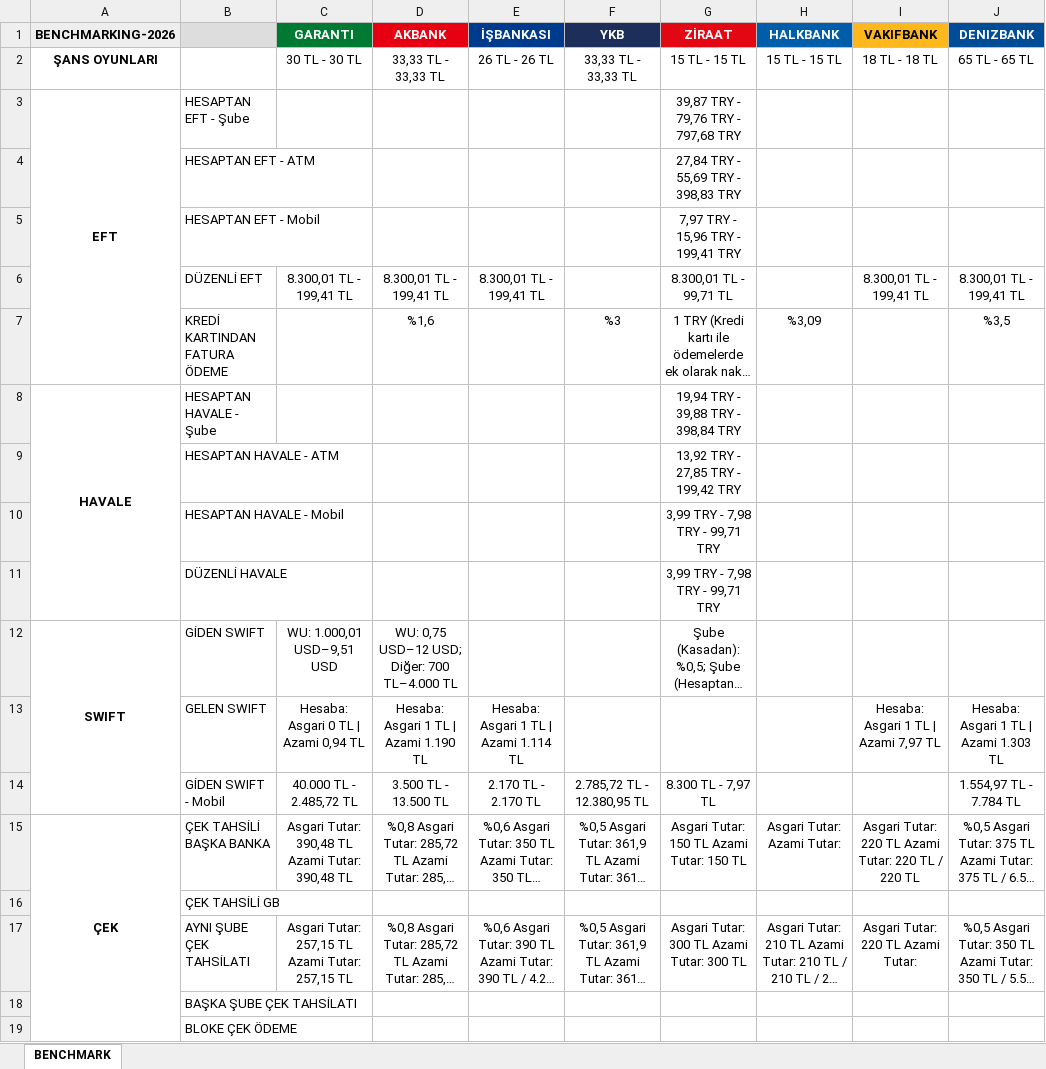
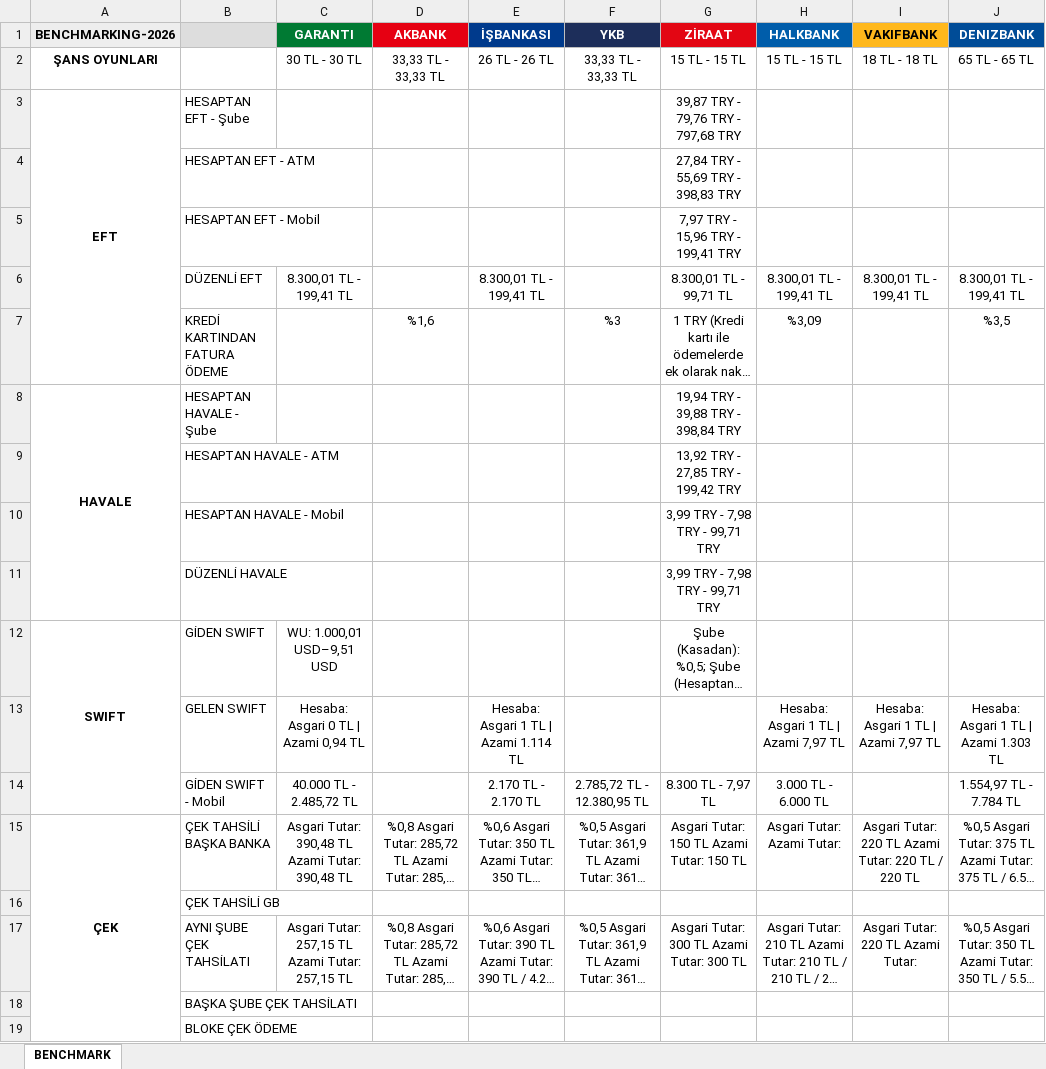
Before and after one commit to omerberkecelik/bankscrape, an Excel workbook: docs/Benchmark_Results.xlsx, sheet BENCHMARK, drawn as a sheet; only a part is shown; long unchanged cells end in …; values as stored, in another font and other column widths than the file's, no borders; the diff names each change by its address in the sheet, - before the commit and + after, or states it on an @@ line.

```diff
--- a/docs/Benchmark_Results.xlsx (sheet BENCHMARK)
+++ b/docs/Benchmark_Results.xlsx (sheet BENCHMARK)
-D6 (AKBANK): 8.300,01 TL - 199,41 TL
+D6 (AKBANK): (empty)
-H6 (HALKBANK): (empty)
+H6 (HALKBANK): 8.300,01 TL - 199,41 TL
-D12 (AKBANK): WU: 0,75 USD–12 USD; Diğer: 700 TL–4.000 TL
+D12 (AKBANK): (empty)
-D13 (AKBANK): Hesaba: Asgari 1 TL | Azami 1.190 TL
+D13 (AKBANK): (empty)
-H13 (HALKBANK): (empty)
+H13 (HALKBANK): Hesaba: Asgari 1 TL | Azami 7,97 TL
-D14 (AKBANK): 3.500 TL - 13.500 TL
+D14 (AKBANK): (empty)
-H14 (HALKBANK): (empty)
+H14 (HALKBANK): 3.000 TL - 6.000 TL
```
